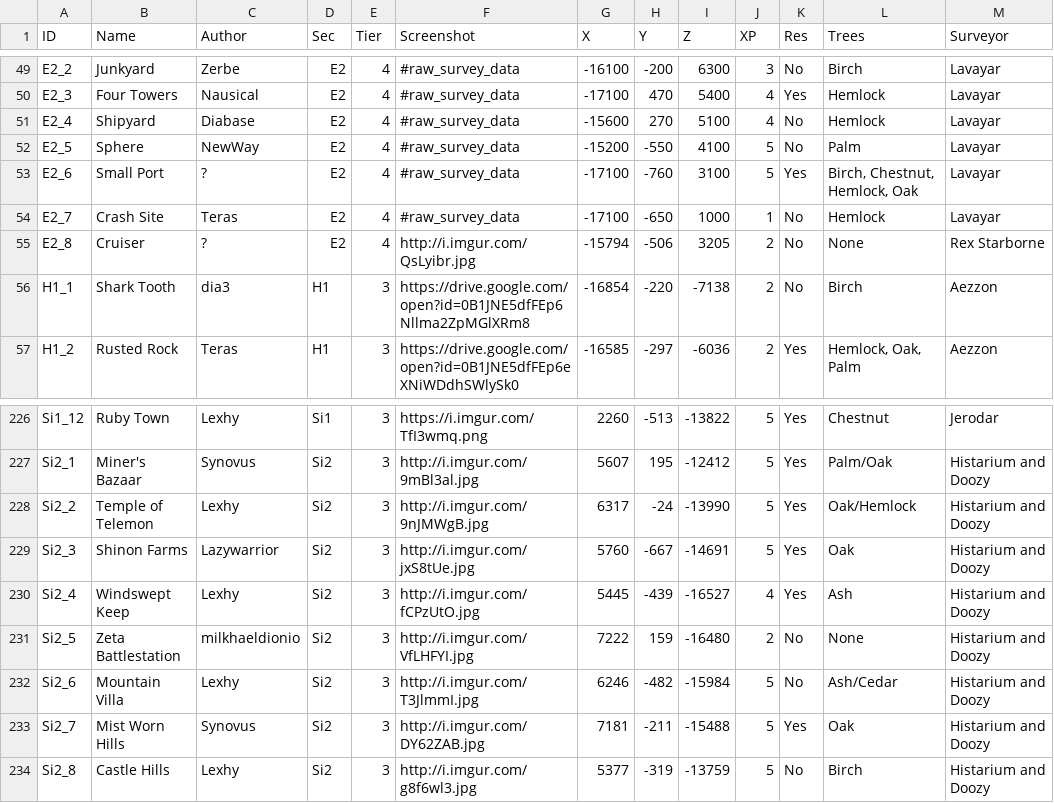
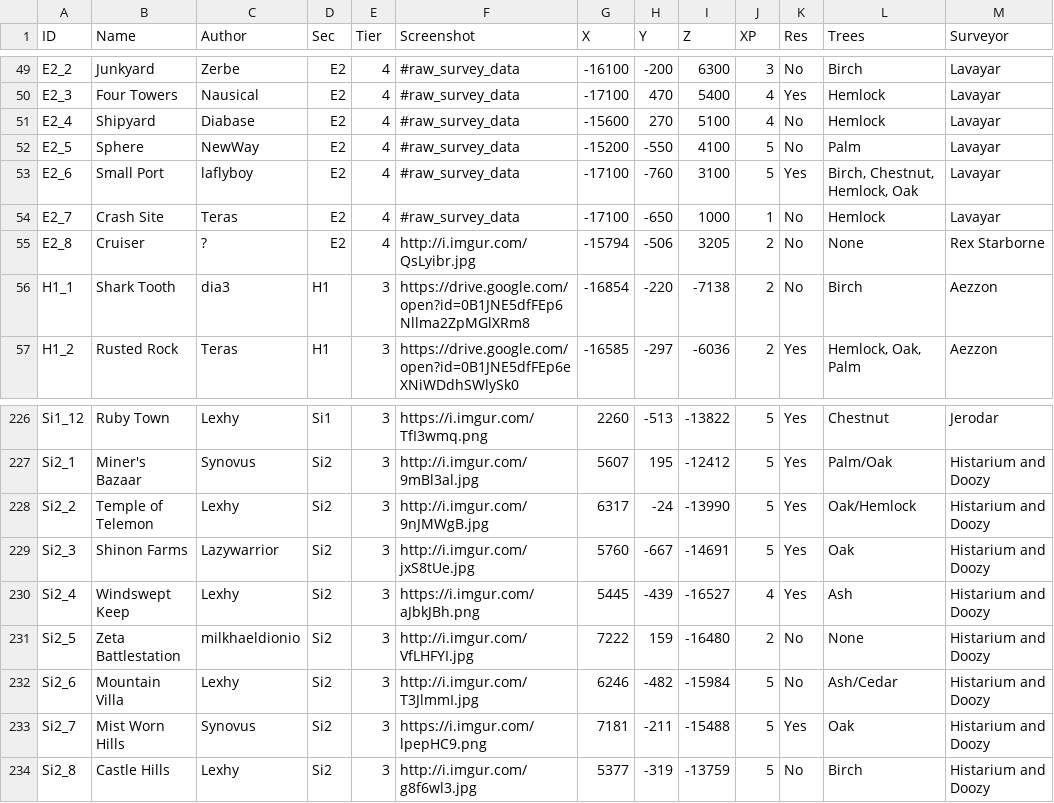
Before and after one commit to Jerodar/WAMap, a CSV file: data/2/island_data.csv, drawn as a sheet; only a part is shown, gaps mark what is left out; the diff names each change by its address in the sheet, - before the commit and + after, or states it on an @@ line.

```diff
--- a/data/2/island_data.csv
+++ b/data/2/island_data.csv
-C53 (Author): ?
+C53 (Author): laflyboy
-F230 (Screenshot): http://i.imgur.com/fCPzUtO.jpg
+F230 (Screenshot): https://i.imgur.com/aJbkJBh.png
-F233 (Screenshot): http://i.imgur.com/DY62ZAB.jpg
+F233 (Screenshot): https://i.imgur.com/lpepHC9.png
```
Also changed, not shown: data/1/island_data.csv, data/2/point_data.csv, 6 other files.
